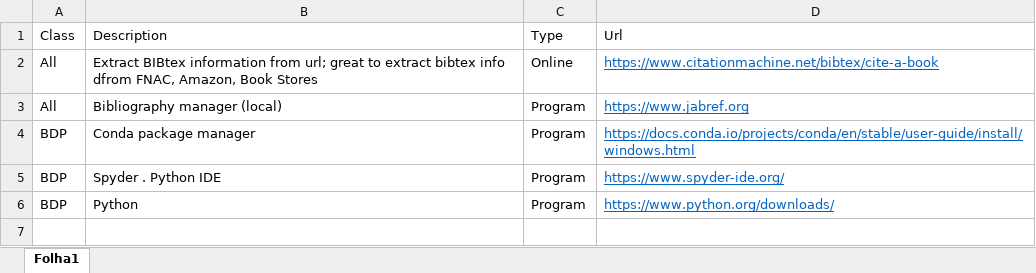
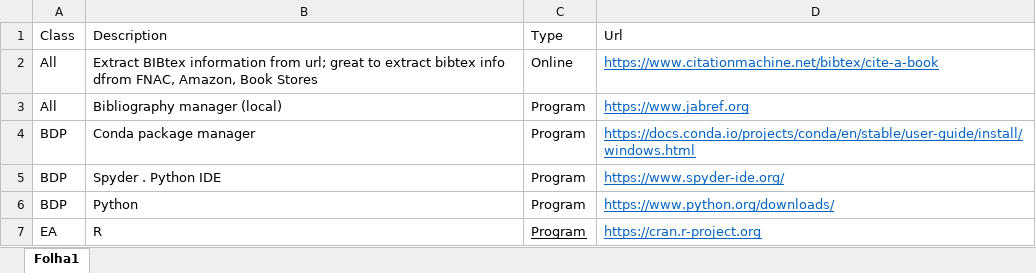
Before and after one commit to up202500848/madsad2025_public, an Excel workbook: Other/tools.xlsx, sheet Folha1, drawn as a sheet; values as stored, in another font and other column widths than the file's, no borders; table styles not drawn; the diff names each change by its address in the sheet, - before the commit and + after, or states it on an @@ line.

```diff
--- a/Other/tools.xlsx (sheet Folha1)
+++ b/Other/tools.xlsx (sheet Folha1)
+row 7: EA | R | Program | https://cran.r-project.org
```
Also changed, not shown: 3 other files.
